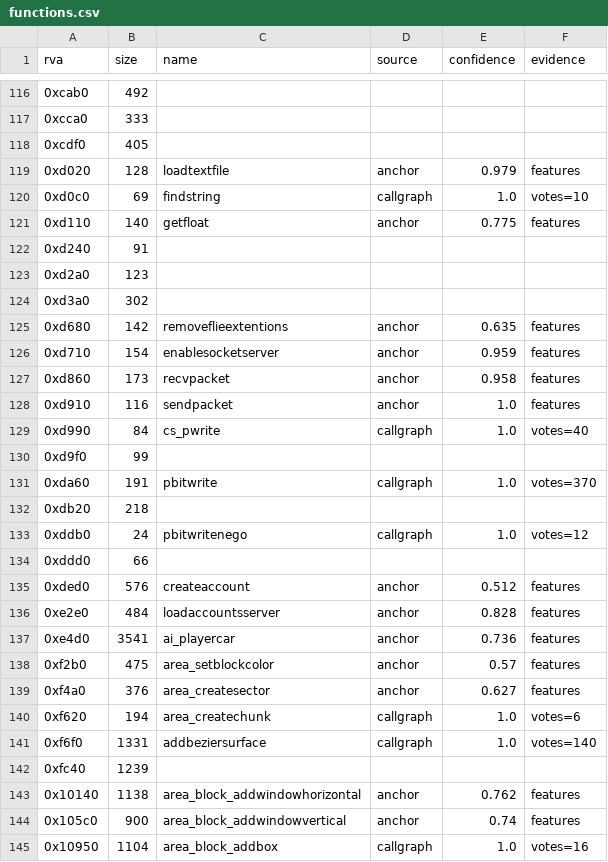
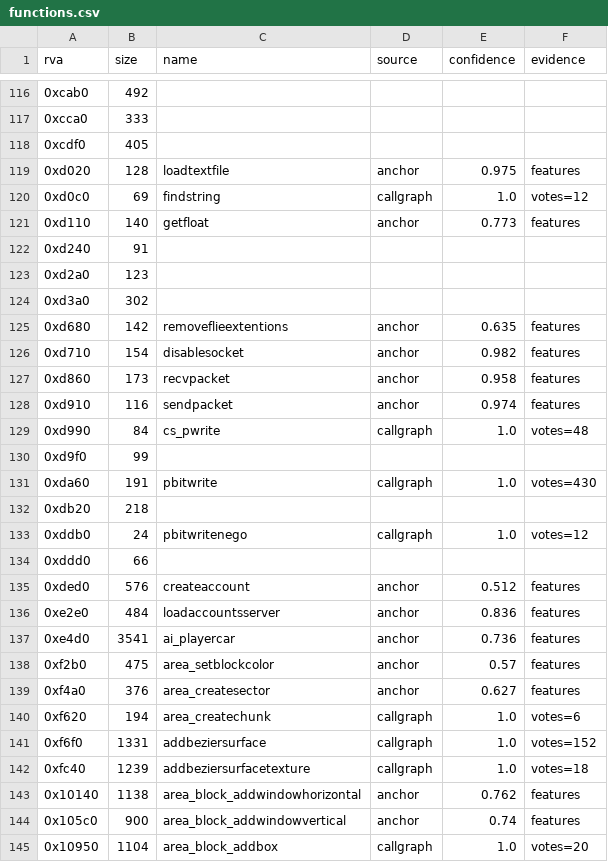
Before and after one commit to TheGreatVulpzin/OpenSubRosa24, a CSV file: analysis/024d/functions.csv, drawn as a sheet; only a part is shown, gaps mark what is left out; the diff covers the shown part only.

Commit message:
feat(re): levanta todas as versões do Sub Rosa e usa o Mac 0.25 nos nomes do 024d
- docs/versoes-todas.md: as 99 versões do pacote SUB ROSA ALL (0.01 a 0.38f),
  formato, símbolos e SHA-256. Não existe 0.24d para Linux ou Mac.
- analysis/versoes/executaveis.tsv: 303 executáveis, sem duplicatas.
- tools/re/survey_bins.py: levantamento de PE, ELF (32/64) e Mach-O (fat).
- Cliente Mac i386 0.25b (4573 símbolos) entra como referência do 024d:
  189 -> 195 de 340 funções com nome. playerai fixado à mão (o Mac 0.25
  sugeria playersimulation).
- Scripts do Ghidra aceitam pasta no projeto (mac025/subrosa).
- setup.sh baixa o cliente 0.25b e não deixa pasta vazia quando o
  download falha.

```diff
--- a/analysis/024d/functions.csv
+++ b/analysis/024d/functions.csv
@@ -118,5 +118,5 @@ rva,size,name,source,confidence,evidence
 0xcdf0,405,,,,
-0xd020,128,loadtextfile,anchor,0.979,features
-0xd0c0,69,findstring,callgraph,1.0,votes=10
-0xd110,140,getfloat,anchor,0.775,features
+0xd020,128,loadtextfile,anchor,0.975,features
+0xd0c0,69,findstring,callgraph,1.0,votes=12
+0xd110,140,getfloat,anchor,0.773,features
 0xd240,91,,,,
@@ -125,8 +125,8 @@ rva,size,name,source,confidence,evidence
 0xd680,142,removeflieextentions,anchor,0.635,features
-0xd710,154,enablesocketserver,anchor,0.959,features
+0xd710,154,disablesocket,anchor,0.982,features
 0xd860,173,recvpacket,anchor,0.958,features
-0xd910,116,sendpacket,anchor,1.0,features
-0xd990,84,cs_pwrite,callgraph,1.0,votes=40
+0xd910,116,sendpacket,anchor,0.974,features
+0xd990,84,cs_pwrite,callgraph,1.0,votes=48
 0xd9f0,99,,,,
-0xda60,191,pbitwrite,callgraph,1.0,votes=370
+0xda60,191,pbitwrite,callgraph,1.0,votes=430
 0xdb20,218,,,,
@@ -135,3 +135,3 @@ rva,size,name,source,confidence,evidence
 0xded0,576,createaccount,anchor,0.512,features
-0xe2e0,484,loadaccountsserver,anchor,0.828,features
+0xe2e0,484,loadaccountsserver,anchor,0.836,features
 0xe4d0,3541,ai_playercar,anchor,0.736,features
@@ -140,6 +140,6 @@ rva,size,name,source,confidence,evidence
 0xf620,194,area_createchunk,callgraph,1.0,votes=6
-0xf6f0,1331,addbeziersurface,callgraph,1.0,votes=140
-0xfc40,1239,,,,
+0xf6f0,1331,addbeziersurface,callgraph,1.0,votes=152
+0xfc40,1239,addbeziersurfacetexture,callgraph,1.0,votes=18
 0x10140,1138,area_block_addwindowhorizontal,anchor,0.762,features
 0x105c0,900,area_block_addwindowvertical,anchor,0.74,features
-0x10950,1104,area_block_addbox,callgraph,1.0,votes=16
+0x10950,1104,area_block_addbox,callgraph,1.0,votes=20
```
Also changed, not shown: 79 edited cells elsewhere in this file, analysis/024d/globals.csv, analysis/024d/manual_names.csv, 13 other files.
